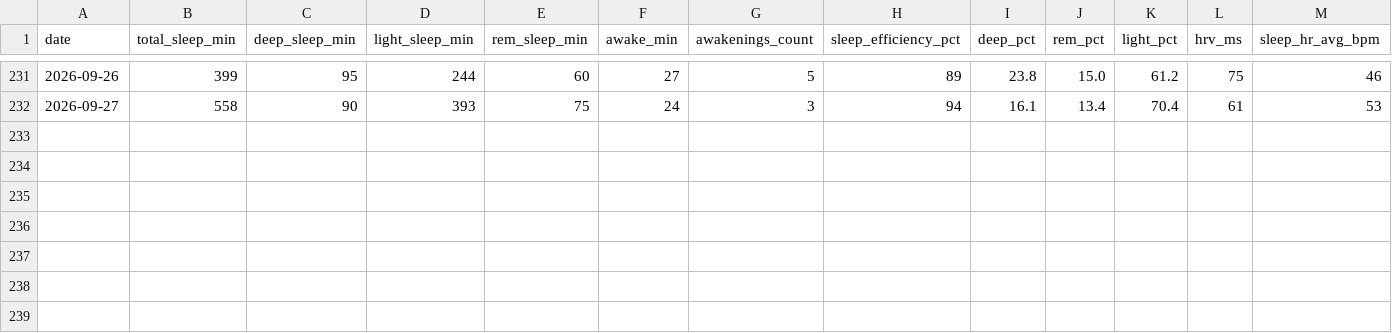
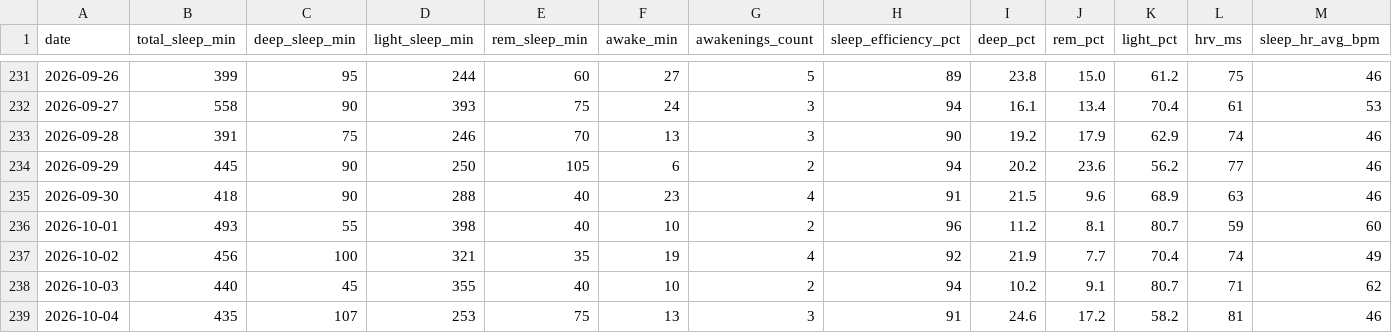
Before and after one commit to CDHughett/daniel-longitudinal-public, a CSV file: data/sleep_longitudinal_v1.csv, drawn as a sheet; only a part is shown, gaps mark what is left out; rows hold the shown columns only; the diff names each change by its address in the sheet, - before the commit and + after, or states it on an @@ line.

Commit message:
Append W39 canonical sleep

```diff
--- a/data/sleep_longitudinal_v1.csv
+++ b/data/sleep_longitudinal_v1.csv
+row 233: 2026-09-28 | 391 | 75 | 246 | 70 | 13 | 3 | 90 | 19.2 | 17.9 | 62.9 | 74 | 46
+row 234: 2026-09-29 | 445 | 90 | 250 | 105 | 6 | 2 | 94 | 20.2 | 23.6 | 56.2 | 77 | 46
+row 235: 2026-09-30 | 418 | 90 | 288 | 40 | 23 | 4 | 91 | 21.5 | 9.6 | 68.9 | 63 | 46
+row 236: 2026-10-01 | 493 | 55 | 398 | 40 | 10 | 2 | 96 | 11.2 | 8.1 | 80.7 | 59 | 60
+row 237: 2026-10-02 | 456 | 100 | 321 | 35 | 19 | 4 | 92 | 21.9 | 7.7 | 70.4 | 74 | 49
+row 238: 2026-10-03 | 440 | 45 | 355 | 40 | 10 | 2 | 94 | 10.2 | 9.1 | 80.7 | 71 | 62
+row 239: 2026-10-04 | 435 | 107 | 253 | 75 | 13 | 3 | 91 | 24.6 | 17.2 | 58.2 | 81 | 46
```
